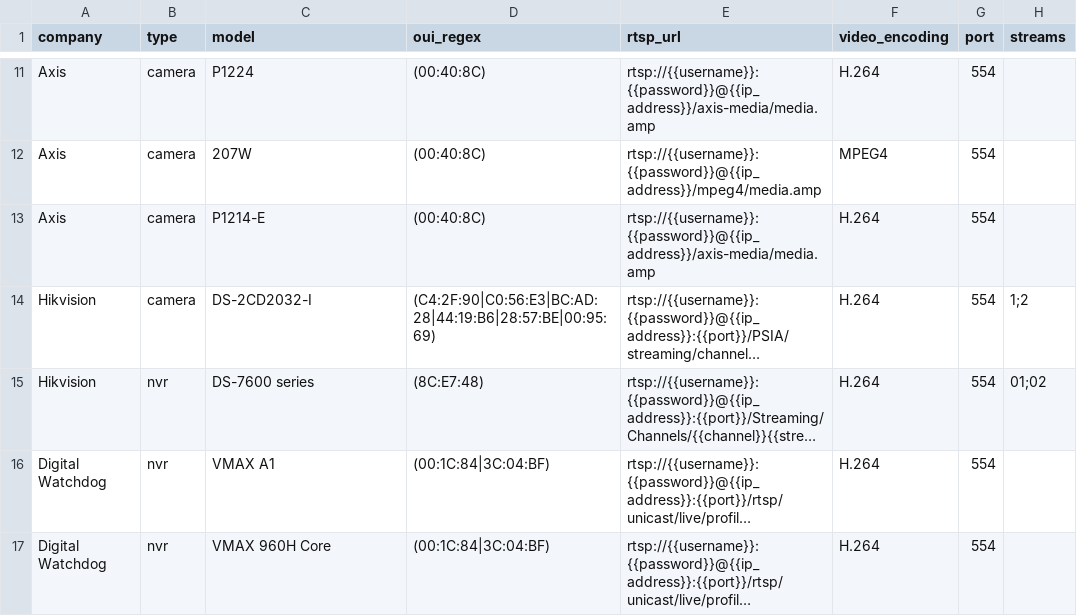
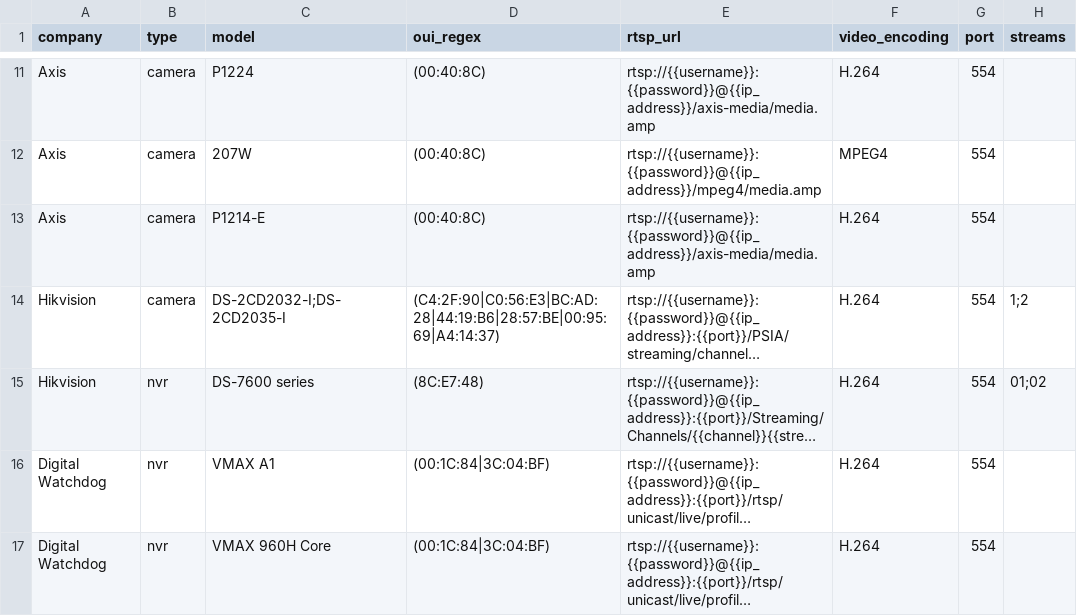
Before and after one commit to CamioCam/rtsp, a CSV file: cameras/paths.csv, drawn as a sheet; only a part is shown, gaps mark what is left out; long unchanged cells end in …; the diff names each change by its address in the sheet, - before the commit and + after, or states it on an @@ line.

Commit message:
Added support for new Hikvision model
All I had to do was add it's OUI to the recognized models

```diff
--- a/cameras/paths.csv
+++ b/cameras/paths.csv
-C14 (model): DS-2CD2032-I
+C14 (model): DS-2CD2032-I;DS-2CD2035-I
-D14 (oui_regex): (C4:2F:90|C0:56:E3|BC:AD:28|44:19:B6|28:57:BE|00:95:69)
+D14 (oui_regex): (C4:2F:90|C0:56:E3|BC:AD:28|44:19:B6|28:57:BE|00:95:69|A4:14:37)
```
